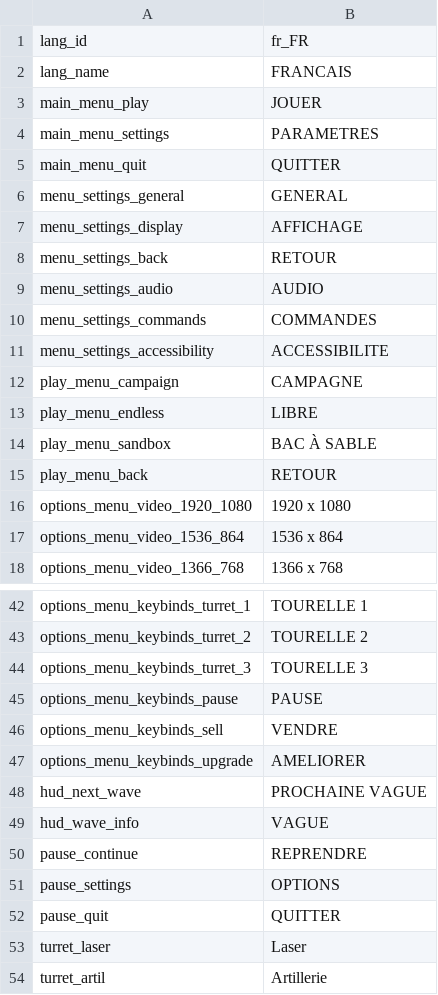
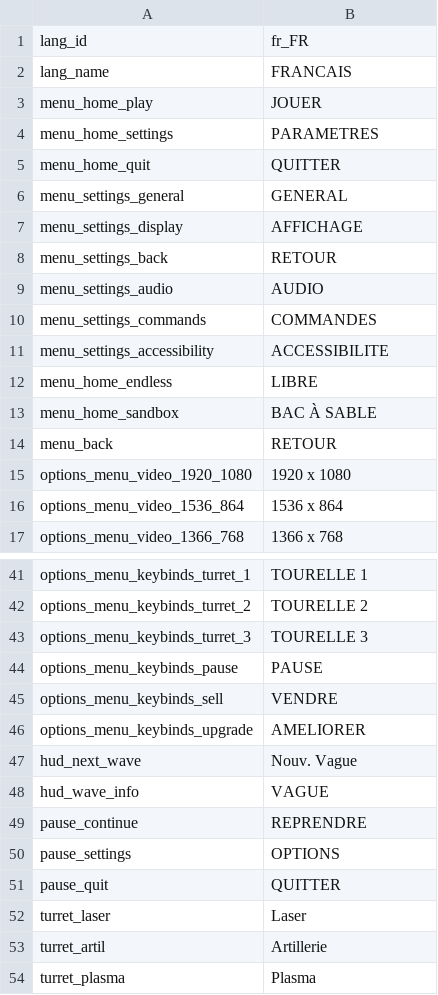
Before and after one commit to tom-bourjala/ISEN-ALG-TLE, a CSV file: Build/assets/localisation/fr_FR.csv, drawn as a sheet; only a part is shown, gaps mark what is left out; the shorter side is filled out with more unchanged rows.

Commit message:
localisation update

```diff
--- a/Build/assets/localisation/fr_FR.csv
+++ b/Build/assets/localisation/fr_FR.csv
@@ -2,5 +2,5 @@ lang_id;fr_FR
 lang_name;FRANCAIS
-main_menu_play;JOUER
-main_menu_settings;PARAMETRES
-main_menu_quit;QUITTER
+menu_home_play;JOUER
+menu_home_settings;PARAMETRES
+menu_home_quit;QUITTER
 menu_settings_general;GENERAL
@@ -11,6 +11,5 @@ menu_settings_commands;COMMANDES
 menu_settings_accessibility;ACCESSIBILITE
-play_menu_campaign;CAMPAGNE
-play_menu_endless;LIBRE
-play_menu_sandbox;BAC À SABLE
-play_menu_back;RETOUR
+menu_home_endless;LIBRE
+menu_home_sandbox;BAC À SABLE
+menu_back;RETOUR
 options_menu_video_1920_1080;1920 x 1080
@@ -47,3 +46,3 @@ options_menu_keybinds_sell;VENDRE
 options_menu_keybinds_upgrade;AMELIORER
-hud_next_wave;PROCHAINE VAGUE
+hud_next_wave;Nouv. Vague
 hud_wave_info;VAGUE
```
Also changed, not shown: Build/assets/localisation/en_US.csv, Build/assets/localisation/fr_CA.csv.
